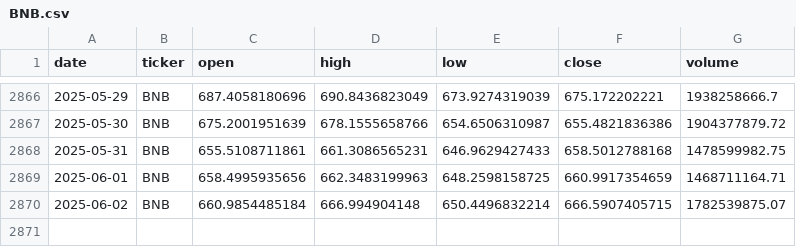
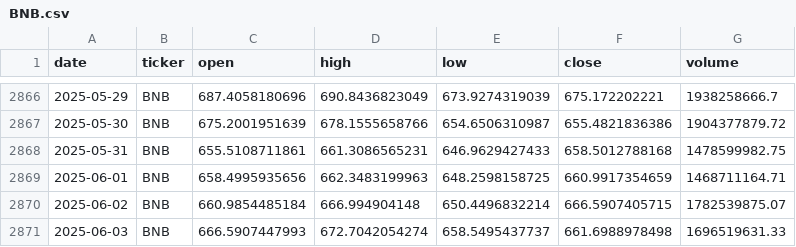
Before and after one commit to gvswann/Crypto-Demo-Kaggle-Downloader-MK.-II, a CSV file: data/BNB.csv, drawn as a sheet; only a part is shown, gaps mark what is left out.

```diff
--- a/data/BNB.csv
+++ b/data/BNB.csv
@@ -2870 +2870,2 @@ date,ticker,open,high,low,close,volume
 2025-06-02,BNB,660.9854485184,666.994904148,650.4496832214,666.5907405715,1782539875.07
+2025-06-03,BNB,666.5907447993,672.7042054274,658.5495437737,661.6988978498,1696519631.33
```
Also changed, not shown: data/BCH.csv, data/BTC.csv, 15 other files.
